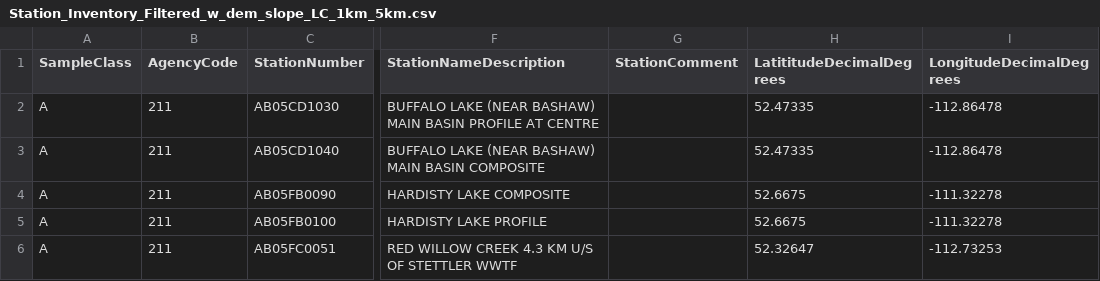
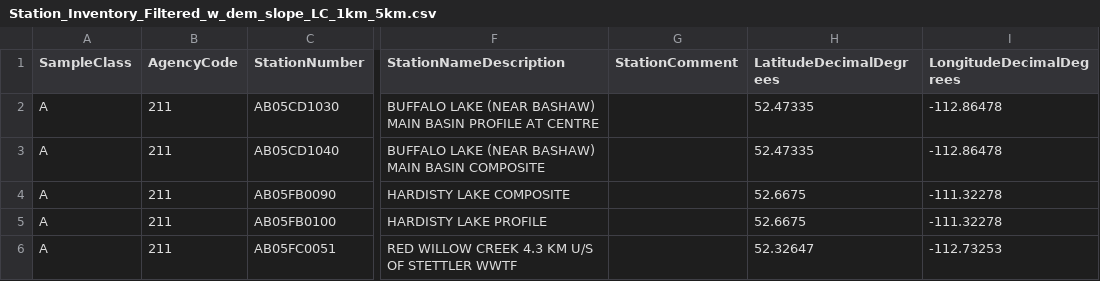
Before and after one commit to sarj7/project_spatial_datamining, a CSV file: data/Station_Inventory_Filtered_w_dem_slope_LC_1km_5km.csv, drawn as a sheet; only a part is shown, gaps mark what is left out; the diff names each change by its address in the sheet, - before the commit and + after, or states it on an @@ line.

Commit message:
feature engineering complete datasets located in data\cleaned

```diff
--- a/data/Station_Inventory_Filtered_w_dem_slope_LC_1km_5km.csv
+++ b/data/Station_Inventory_Filtered_w_dem_slope_LC_1km_5km.csv
-H1: LatititudeDecimalDegrees
+H1: LatitudeDecimalDegrees
```
Also changed, not shown: 3 other files.
